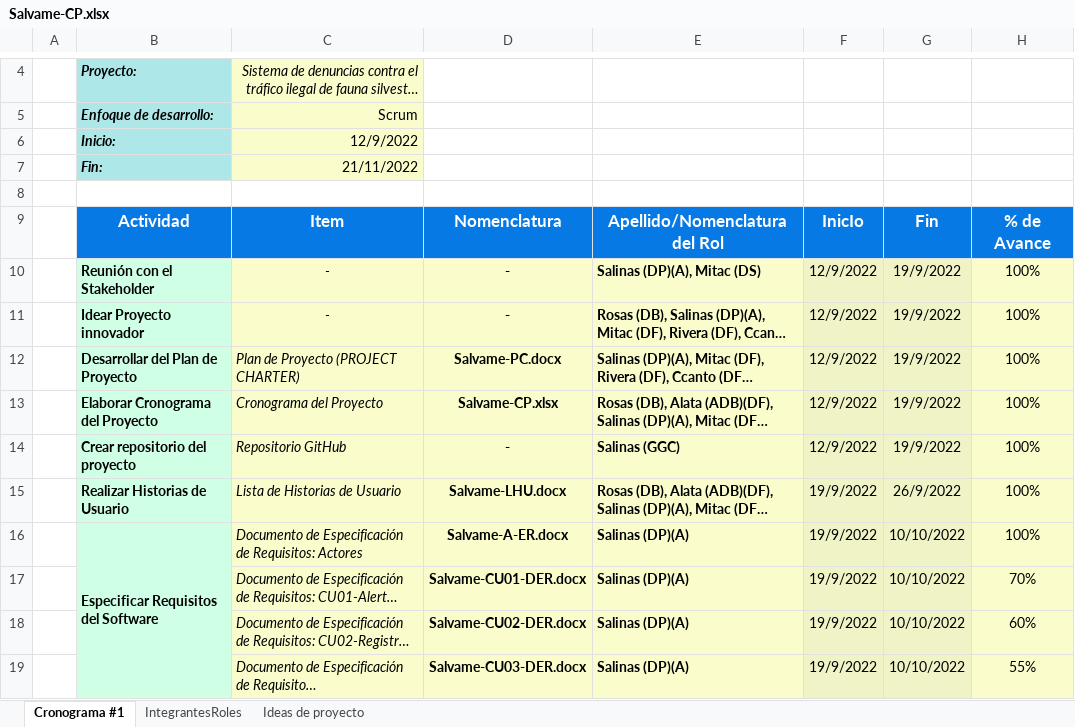
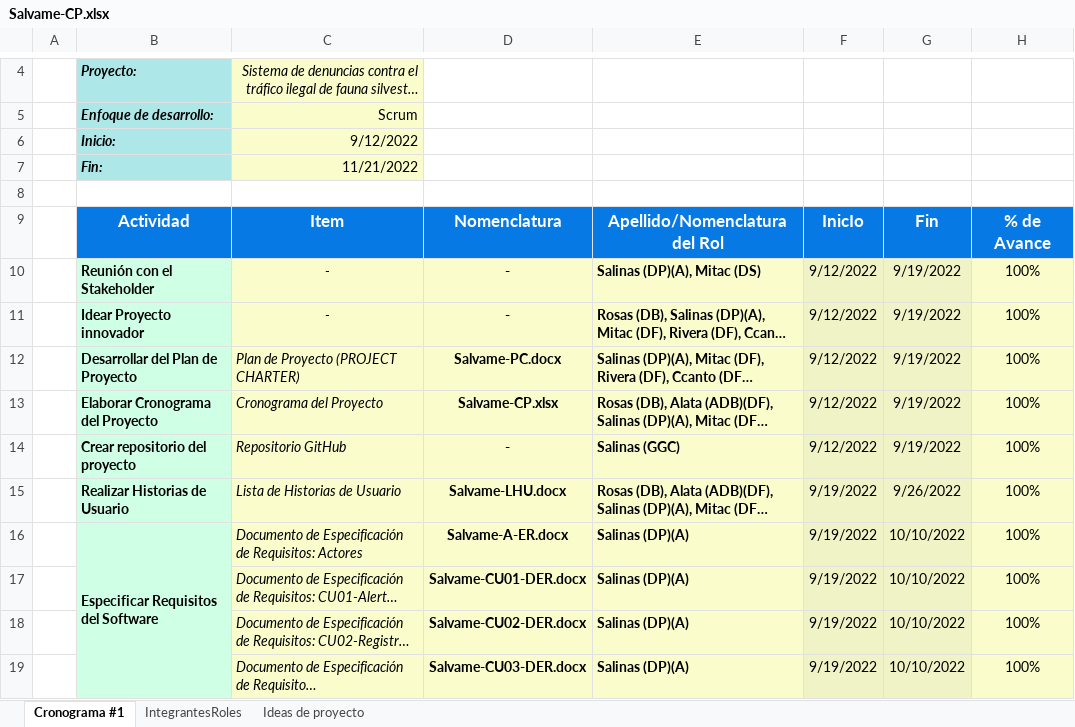
Before and after one commit to Ramses-Salinas/Salvame, an Excel workbook: Desarrollo/Salvame/Documentos/Salvame-CP.xlsx, sheet Cronograma #1, drawn as a sheet; only a part is shown, gaps mark what is left out; long unchanged cells end in …; values as stored, in another font and other column widths than the file's, no borders; charts and pictures not drawn; the diff covers the shown part only; the diff names each change by its address in the sheet, - before the commit and + after, or states it on an @@ line.

Commit message:
Primera versión de los documentos:
CU05-DER, CU06-DER, CU07-DER, CU08-DER, CU09-DER y actualización del CP

Todo respecto al proyecto Sálvame

```diff
--- a/Desarrollo/Salvame/Documentos/Salvame-CP.xlsx (sheet Cronograma #1)
+++ b/Desarrollo/Salvame/Documentos/Salvame-CP.xlsx (sheet Cronograma #1)
-C6: 12/9/2022
+C6: 9/12/2022
-C7: 21/11/2022
+C7: 11/21/2022
-F10:F14: 12/9/2022
+F10:F14: 9/12/2022
-G10:G14: 19/9/2022
+G10:G14: 9/19/2022
-F15:F19: 19/9/2022
+F15:F19: 9/19/2022
-G15: 26/9/2022
+G15: 9/26/2022
-H17: 70%
+H17: 100%
-H18: 60%
+H18: 100%
-H19: 55%
+H19: 100%
```
Also changed, not shown: 85 edited cells elsewhere in this sheet, charts or pictures, 25 other files.
